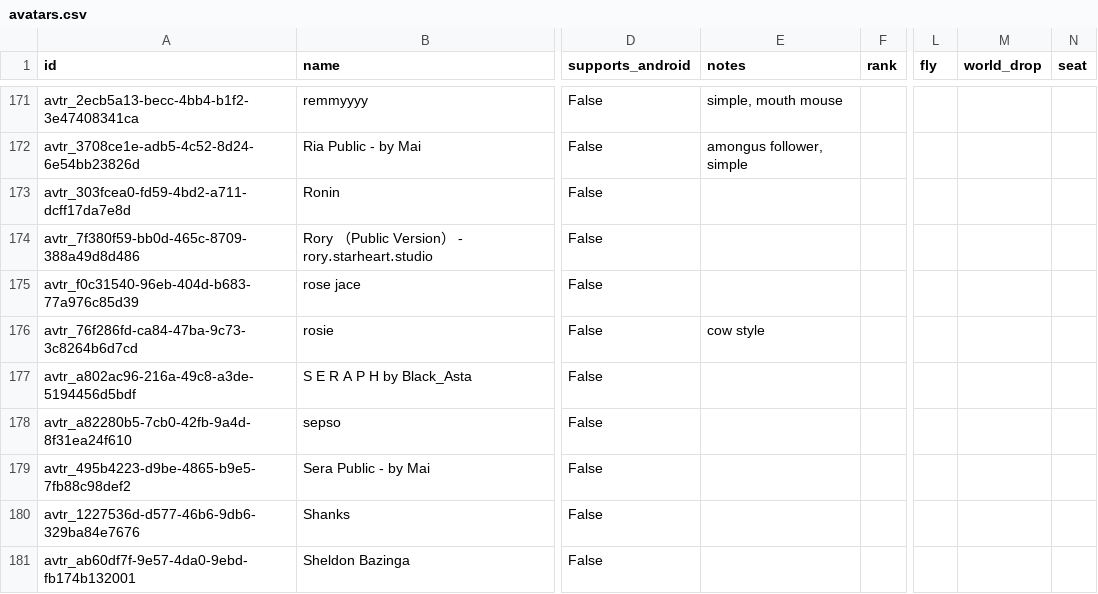
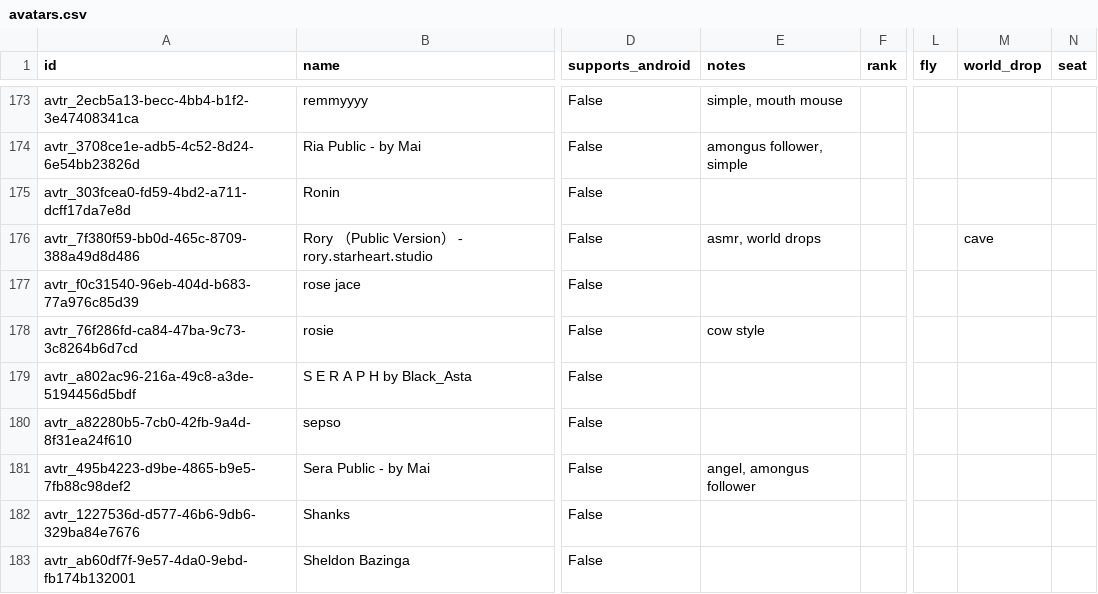
Before and after one commit to eliramk/vrc_notify, a CSV file: avatars.csv, drawn as a sheet; only a part is shown, gaps mark what is left out; addresses are those after the commit; the diff covers the shown part only; the diff names each change by its address in the sheet, - before the commit and + after, or states it on an @@ line.

```diff
--- a/avatars.csv
+++ b/avatars.csv
-E176 (notes): (empty)
+E176 (notes): asmr, world drops
-M176 (world_drop): (empty)
+M176 (world_drop): cave
-E181 (notes): (empty)
+E181 (notes): angel, amongus follower
```
Also changed, not shown: 5 added rows and 60 edited cells elsewhere in this file, 1 other file.
